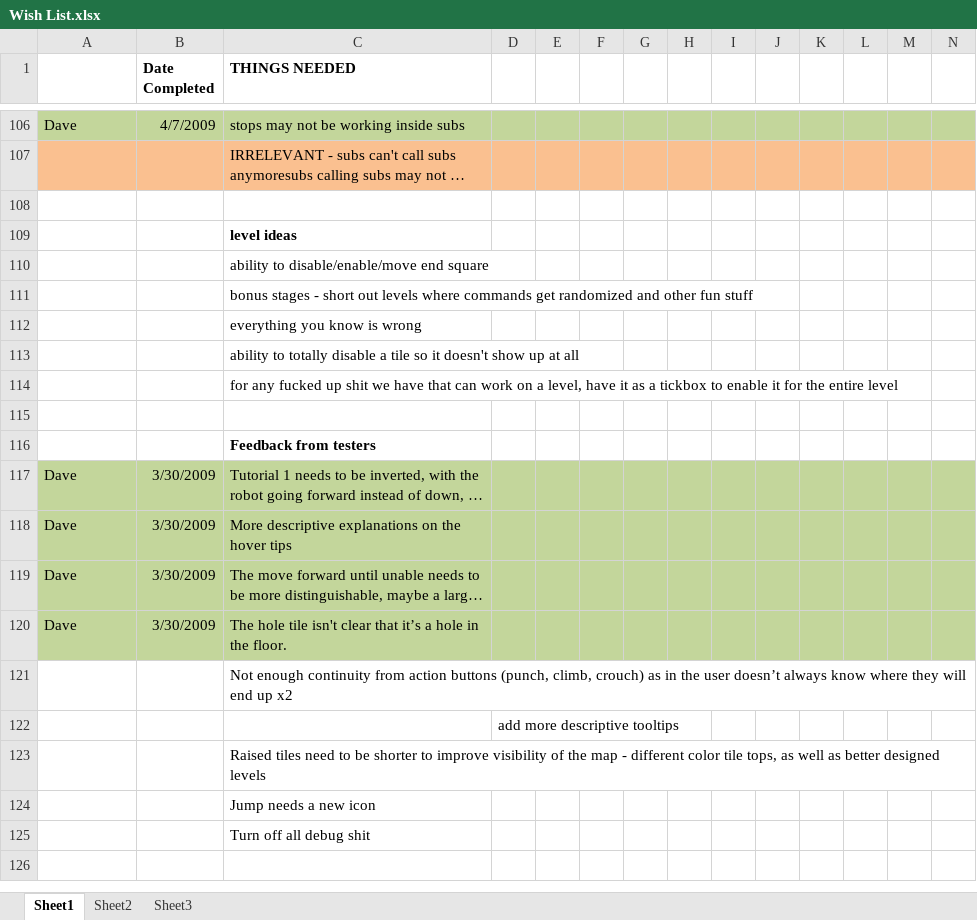
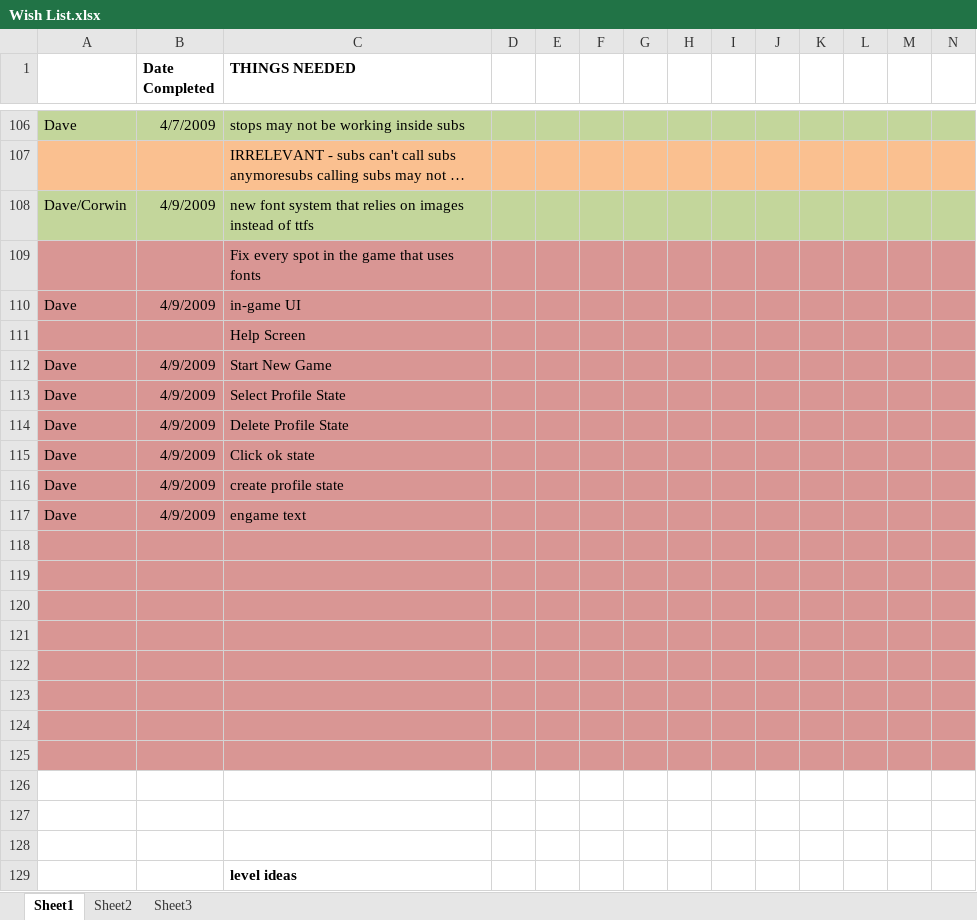
Before and after one commit to CorwinJV/seeautz-projekt1, an Excel workbook: seeautz/Content/Wish List.xlsx, sheet Sheet1, drawn as a sheet; only a part is shown, gaps mark what is left out; the shorter side is filled out with more unchanged rows; long unchanged cells end in …; values as stored, in another font and other column widths than the file's, no borders; the diff names each change by its address in the sheet, - before the commit and + after, or states it on an @@ line.

```diff
--- a/seeautz/Content/Wish List.xlsx (sheet Sheet1)
+++ b/seeautz/Content/Wish List.xlsx (sheet Sheet1)
+row 108: Dave/Corwin | 4/9/2009 | new font system that relies on images instead of ttfs
+row 109:  |  | Fix every spot in the game that uses fonts
+row 110: Dave | 4/9/2009 | in-game UI
+row 111:  |  | Help Screen
+row 112: Dave | 4/9/2009 | Start New Game
+row 113: Dave | 4/9/2009 | Select Profile State
+row 114: Dave | 4/9/2009 | Delete Profile State
+row 115: Dave | 4/9/2009 | Click ok state
+row 116: Dave | 4/9/2009 | create profile state
+row 117: Dave | 4/9/2009 | engame text
+row 118: (empty)
+row 119: (empty)
+row 120: (empty)
+row 121: (empty)
+row 122: (empty)
+row 123: (empty)
+row 124: (empty)
+row 125: (empty)
+row 126: (empty)
+row 127: (empty)
```
Also changed, not shown: 8 other files.
